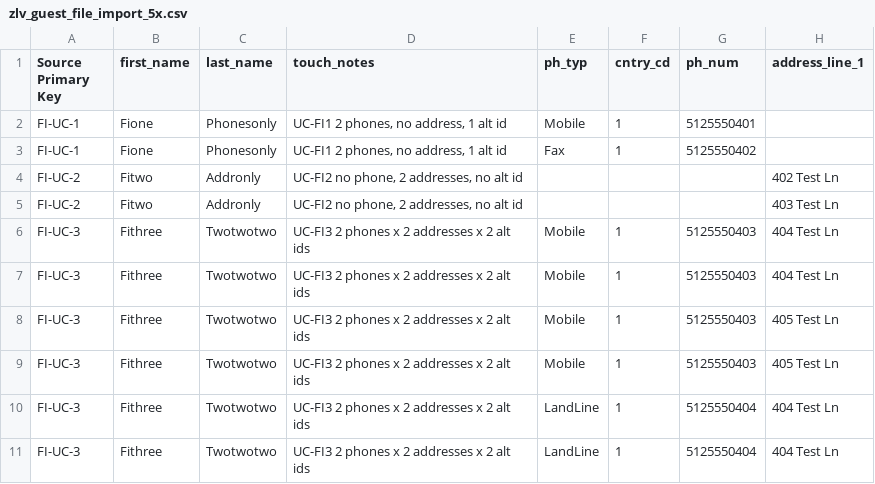
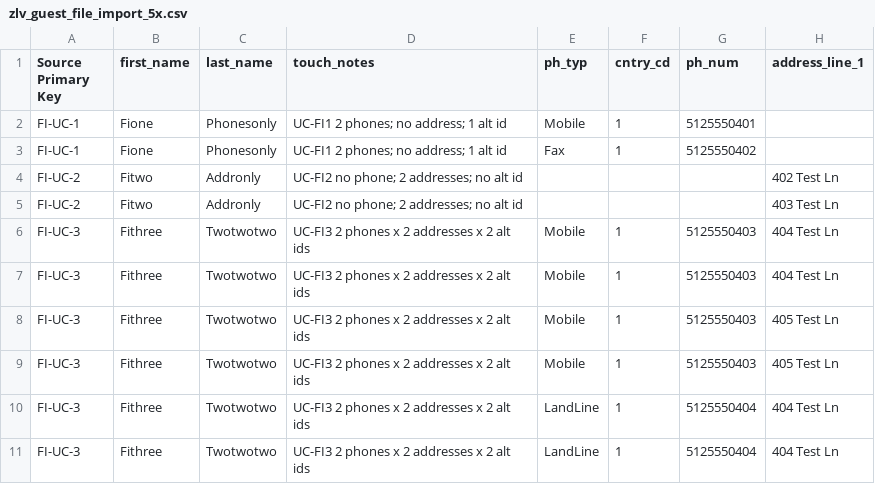
Before and after one commit to visakha/TX_MDM_EXT, a CSV file: internal-docs/file-import/zlv_guest_file_import_5x.csv, drawn as a sheet; only a part is shown; the diff names each change by its address in the sheet, - before the commit and + after, or states it on an @@ line.

Commit message:
file import CSV: no quoted fields

```diff
--- a/internal-docs/file-import/zlv_guest_file_import_5x.csv
+++ b/internal-docs/file-import/zlv_guest_file_import_5x.csv
-D2:D3 (touch_notes): UC-FI1 2 phones, no address, 1 alt id
+D2:D3 (touch_notes): UC-FI1 2 phones; no address; 1 alt id
-D4:D5 (touch_notes): UC-FI2 no phone, 2 addresses, no alt id
+D4:D5 (touch_notes): UC-FI2 no phone; 2 addresses; no alt id
```
